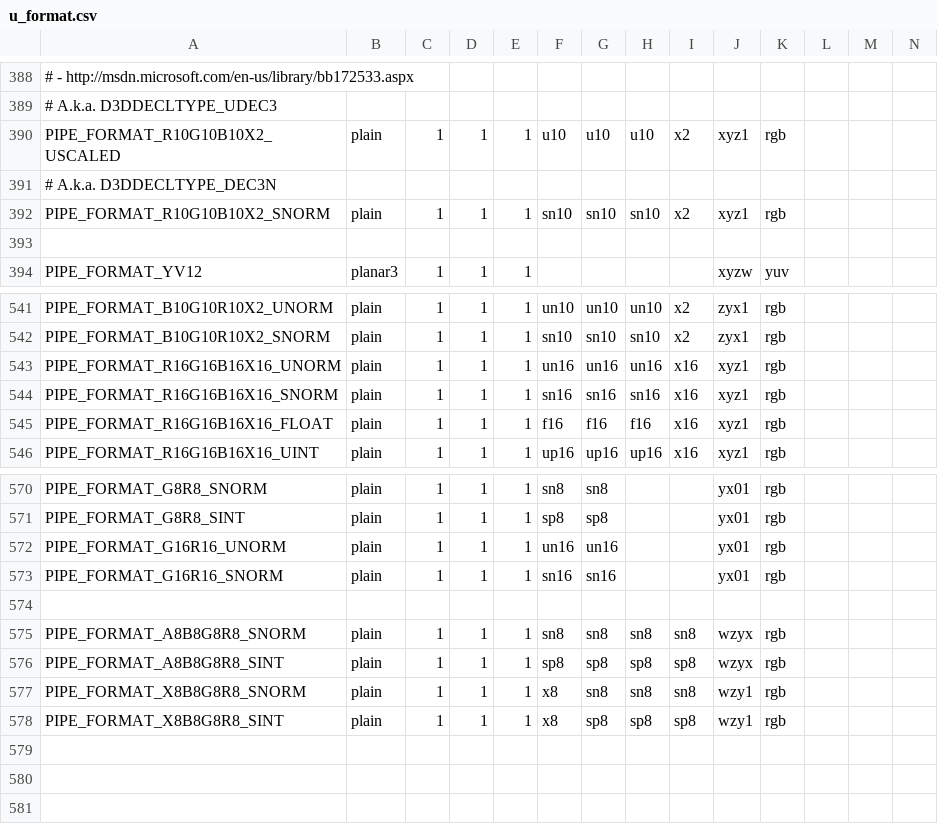
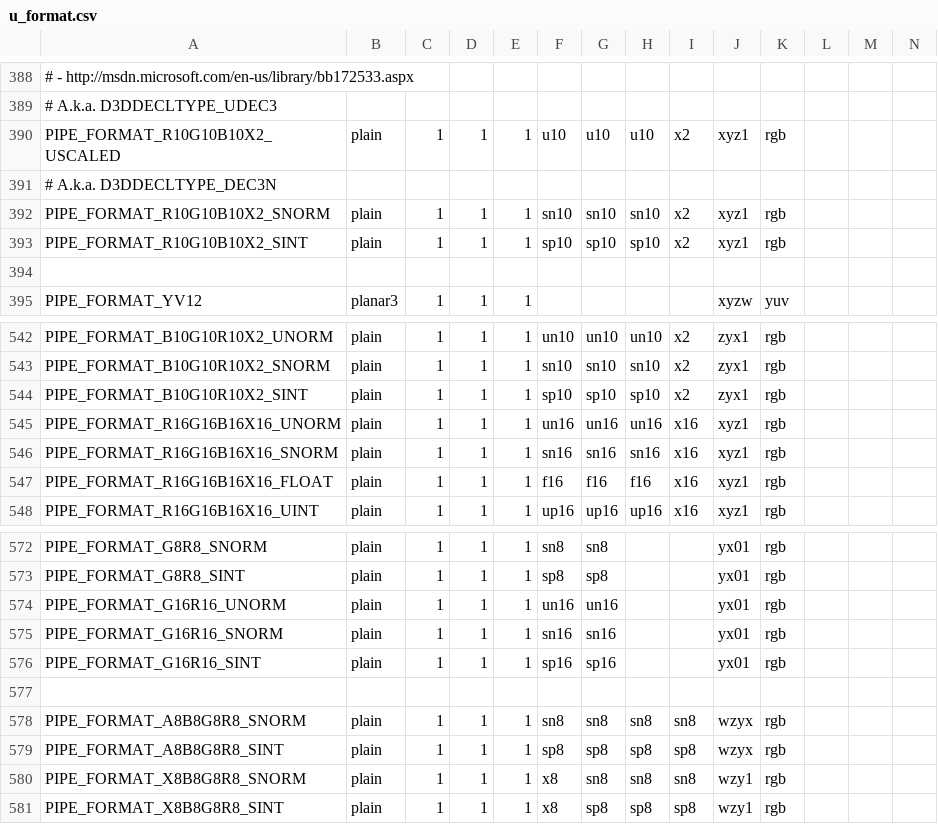
Before and after one commit to openharmony/third_party_mesa3d, a CSV file: src/util/format/u_format.csv, drawn as a sheet; only a part is shown, gaps mark what is left out; rows hold the shown columns only; the diff names each change by its address in the sheet, - before the commit and + after, or states it on an @@ line.

Commit message:
util: add pipe formats R10G10B10X2_SINT, B10G10R10X2_SINT, G16R16_SINT
needed by radeonsi

Reviewed-by: Emma Anholt <emma@anholt.net>
Reviewed-by: Pierre-Eric Pelloux-Prayer <pierre-eric.pelloux-prayer@amd.com>
Reviewed-by: Erik Faye-Lund <erik.faye-lund@collabora.com>
Part-of: <https://gitlab.freedesktop.org/mesa/mesa/-/merge_requests/16132>

```diff
--- a/src/util/format/u_format.csv
+++ b/src/util/format/u_format.csv
+row 393: PIPE_FORMAT_R10G10B10X2_SINT | plain | 1 | 1 | 1 | sp10 | sp10 | sp10 | x2 | xyz1 | rgb
+row 544: PIPE_FORMAT_B10G10R10X2_SINT | plain | 1 | 1 | 1 | sp10 | sp10 | sp10 | x2 | zyx1 | rgb
+row 576: PIPE_FORMAT_G16R16_SINT | plain | 1 | 1 | 1 | sp16 | sp16 |  |  | yx01 | rgb
```
Also changed, not shown: 2 other files.
